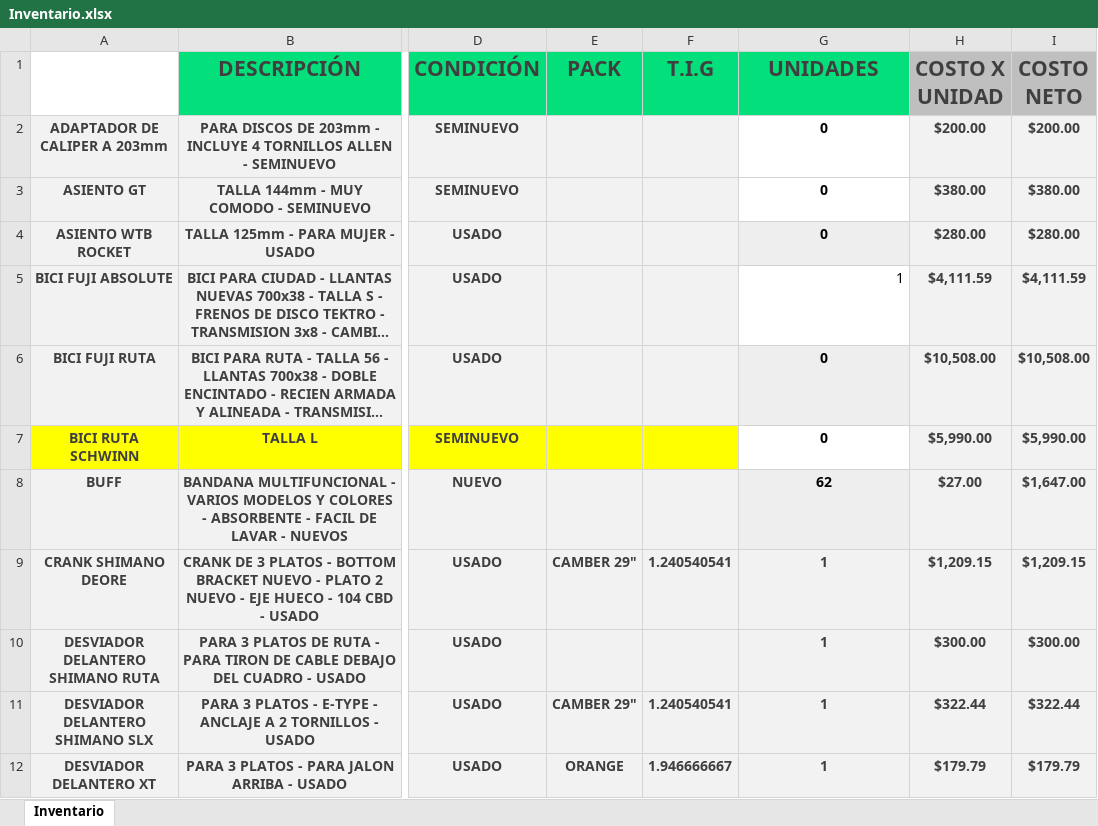
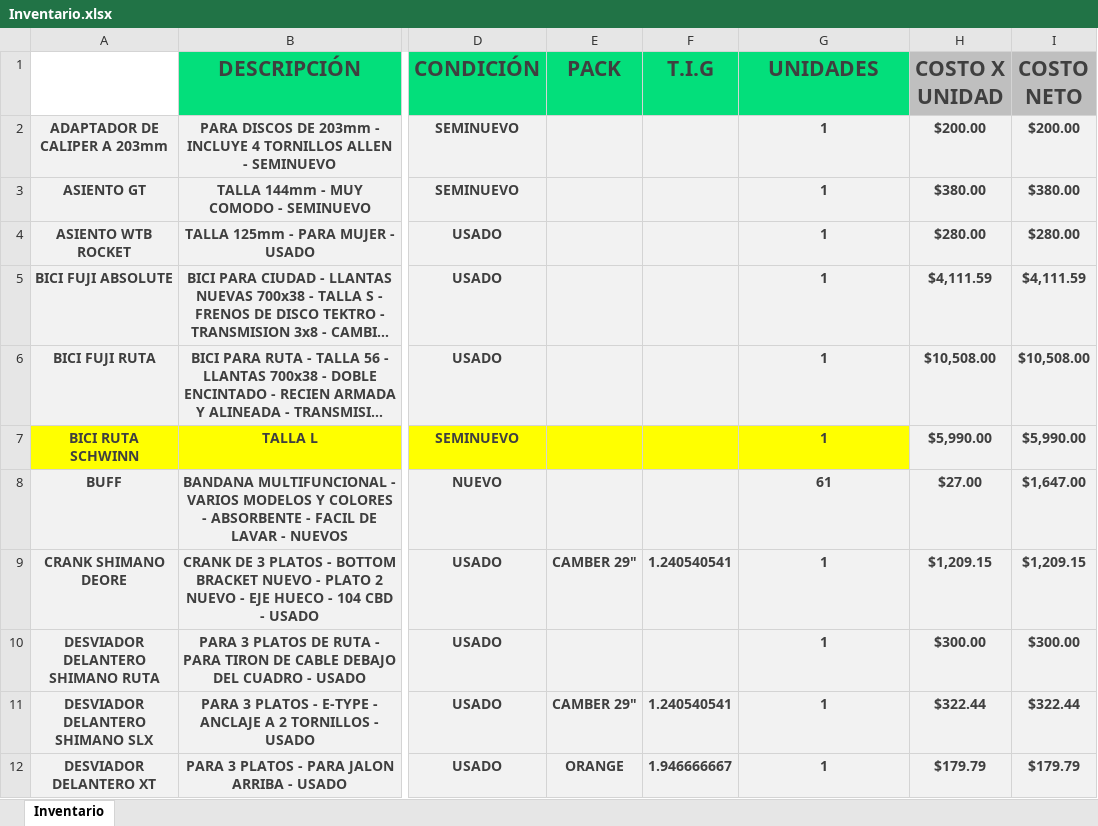
Before and after one commit to Alisbasa/EPIC-MOUNTAIN-SYSTEM, an Excel workbook: JavaApplication19/src/excel/Inventario.xlsx, sheet Inventario, drawn as a sheet; only a part is shown, gaps mark what is left out; long unchanged cells end in …; values as stored, in another font and other column widths than the file's, no borders; charts and pictures not drawn; the diff covers the shown part only; the diff names each change by its address in the sheet, - before the commit and + after, or states it on an @@ line.

```diff
--- a/JavaApplication19/src/excel/Inventario.xlsx (sheet Inventario)
+++ b/JavaApplication19/src/excel/Inventario.xlsx (sheet Inventario)
-G2:G4 (UNIDADES): 0
+G2:G4 (UNIDADES): 1
-G2:G3 fill: none
+G2:G3 fill: #F2F2F2
-G2:G8 text colour: black
+G2:G8 text colour: #3F3F3F
@@ G5 fill: none → #F2F2F2, bold: off → on, alignment: right → center @@
-G6:G7 (UNIDADES): 0
+G6:G7 (UNIDADES): 1
-G7 fill: none
+G7 fill: #FFFF00
-G8 (UNIDADES): 62
+G8 (UNIDADES): 61
```
Also changed, not shown: 1 added row, 10 removed rows and cell formats elsewhere in this sheet, charts or pictures, JavaApplication19/src/excel/DeudasC.xlsx, JavaApplication19/src/excel/LibrosContables.xlsx, 4 other files.
